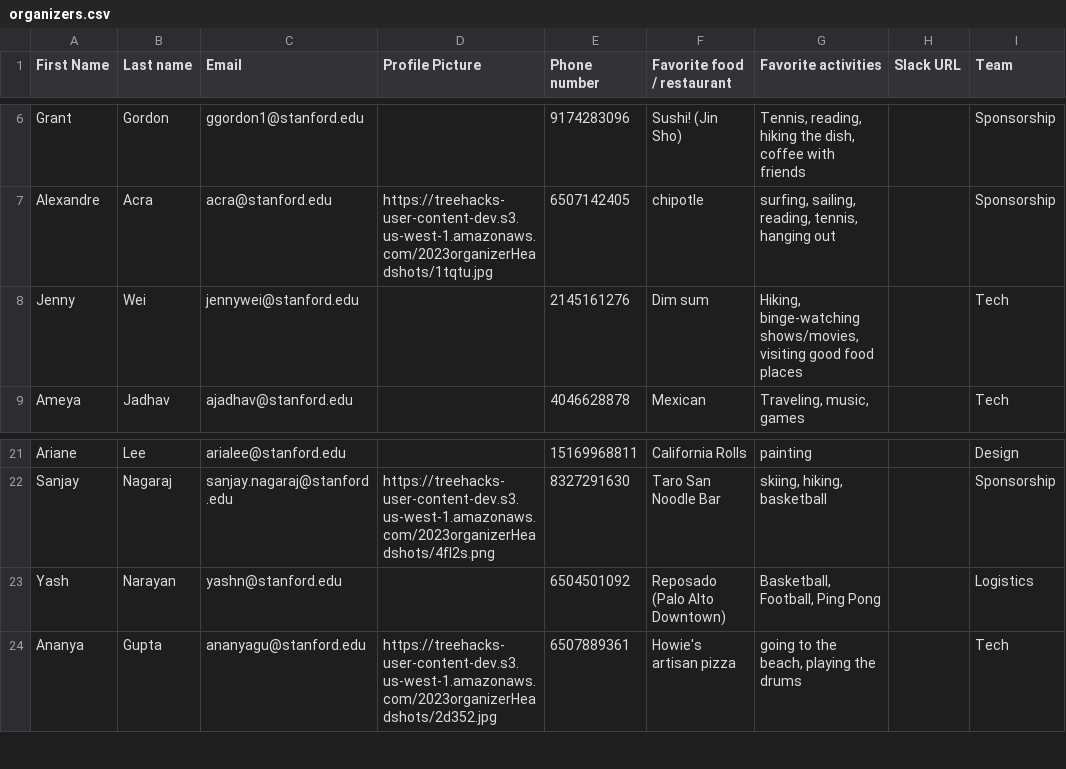
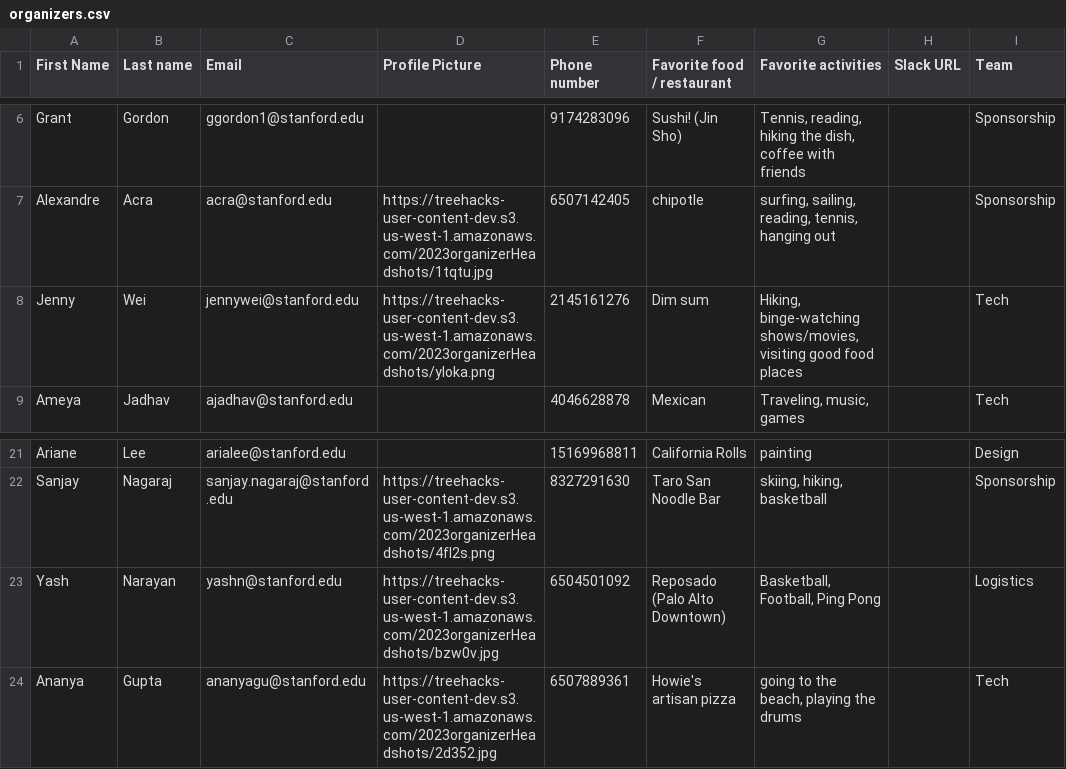
Before and after one commit to TreeHacks/root, a CSV file: backend/scripts/organizers/organizers.csv, drawn as a sheet; only a part is shown, gaps mark what is left out.

Commit message:
feat: additional organizer images

```diff
--- a/backend/scripts/organizers/organizers.csv
+++ b/backend/scripts/organizers/organizers.csv
@@ -7,3 +7,3 @@ Grant,Gordon,ggordon1@stanford.edu,,9174283096,Sushi! (Jin Sho),"Tennis, reading
 Alexandre,Acra,acra@stanford.edu,https://treehacks-user-content-dev.s3.us-west-1.amazonaws.com/2023organizerHeadshots/1tqtu.jpg,6507142405,chipotle,"surfing, sailing, reading, tennis, hanging out",,Sponsorship
-Jenny,Wei,jennywei@stanford.edu,,2145161276,Dim sum,"Hiking, binge-watching shows/movies, visiting good food places",,Tech
+Jenny,Wei,jennywei@stanford.edu,https://treehacks-user-content-dev.s3.us-west-1.amazonaws.com/2023organizerHeadshots/yloka.png,2145161276,Dim sum,"Hiking, binge-watching shows/movies, visiting good food places",,Tech
 Ameya,Jadhav,ajadhav@stanford.edu,,4046628878,Mexican,"Traveling, music, games ",,Tech
@@ -22,3 +22,3 @@ Ariane,Lee,arialee@stanford.edu,,15169968811,California Rolls,painting,,Design
 Sanjay,Nagaraj,sanjay.nagaraj@stanford.edu,https://treehacks-user-content-dev.s3.us-west-1.amazonaws.com/2023organizerHeadshots/4fl2s.png,8327291630,Taro San Noodle Bar,"skiing, hiking, basketball",,Sponsorship
-Yash,Narayan,yashn@stanford.edu,,6504501092,Reposado (Palo Alto Downtown) ,"Basketball, Football, Ping Pong",,Logistics
+Yash,Narayan,yashn@stanford.edu,https://treehacks-user-content-dev.s3.us-west-1.amazonaws.com/2023organizerHeadshots/bzw0v.jpg,6504501092,Reposado (Palo Alto Downtown) ,"Basketball, Football, Ping Pong",,Logistics
 Ananya,Gupta,ananyagu@stanford.edu,https://treehacks-user-content-dev.s3.us-west-1.amazonaws.com/2023organizerHeadshots/2d352.jpg,6507889361,Howie's artisan pizza,"going to the beach, playing the drums",,Tech
```
